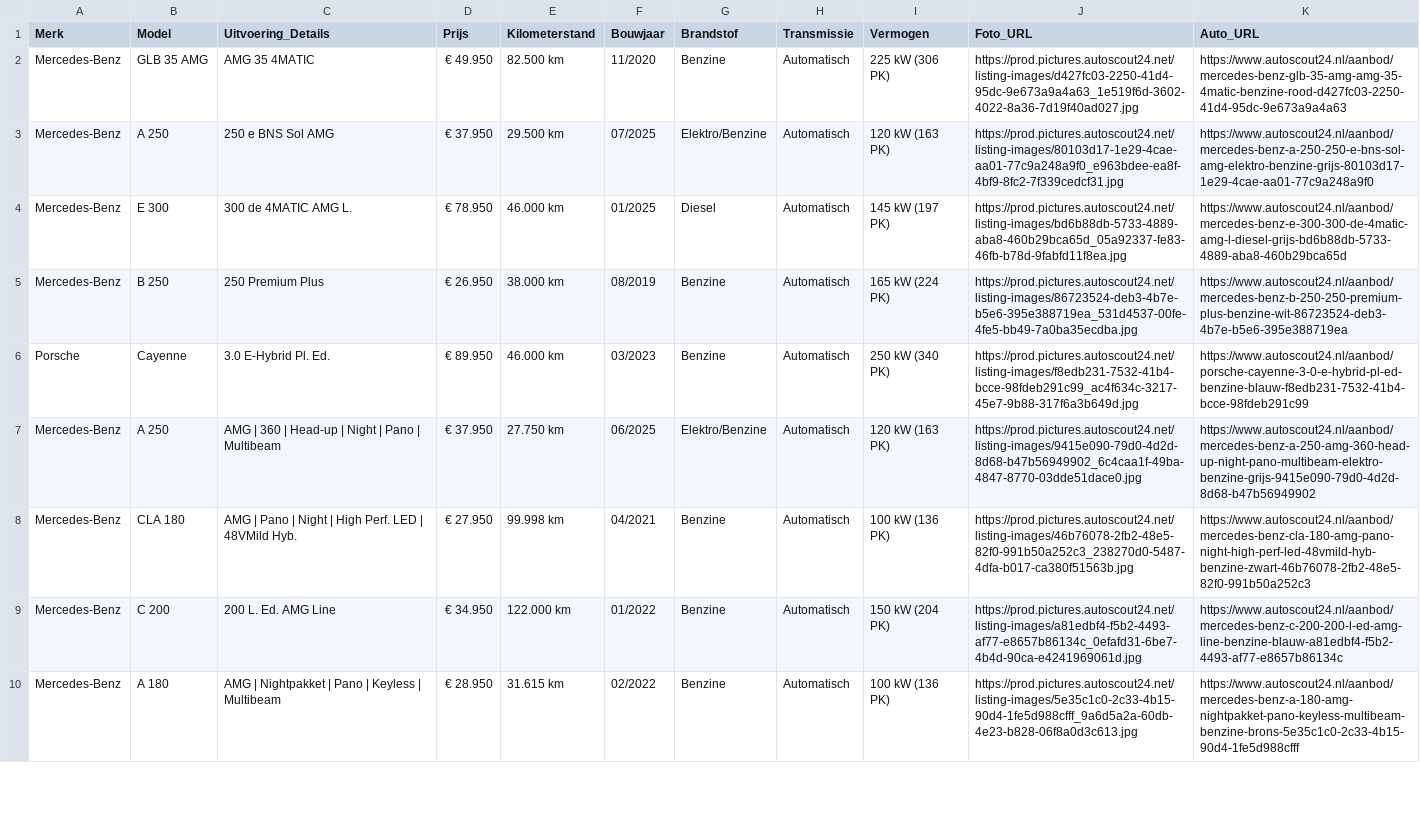
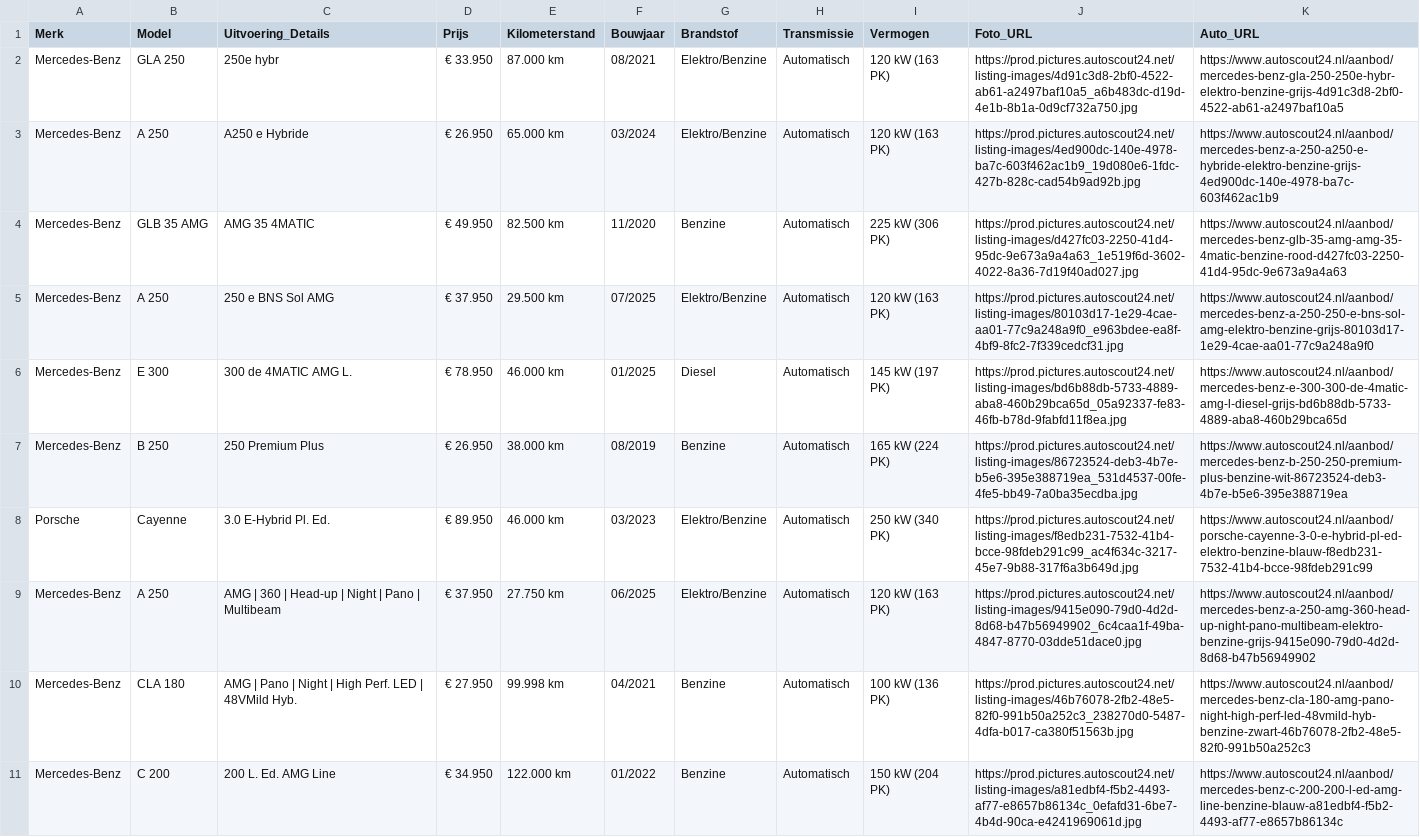
Before and after one commit to Autobedrijf/test2, a CSV file: auto_gegevens.csv, drawn as a sheet; only a part is shown; the shorter side is filled out with more unchanged rows.

Commit message:
Update auto_gegevens.csv via AutoScout24 scraper

```diff
--- a/auto_gegevens.csv
+++ b/auto_gegevens.csv
@@ -1,2 +1,4 @@
 Merk;Model;Uitvoering_Details;Prijs;Kilometerstand;Bouwjaar;Brandstof;Transmissie;Vermogen;Foto_URL;Auto_URL
+Mercedes-Benz;GLA 250;250e hybr;€ 33.950;87.000 km;08/2021;Elektro/Benzine;Automatisch;120 kW (163 PK);https://prod.pictures.autoscout24.net/listing-images/4d91c3d8-2bf0-4522-ab61-a2497baf10a5_a6b483dc-d19d-4e1b-8b1a-0d9cf732a750.jpg;https://www.autoscout24.nl/aanbod/mercedes-benz-gla-250-250e-hybr-elektro-benzine-grijs-4d91c3d8-2bf0-4522-ab61-a2497baf10a5
+Mercedes-Benz;A 250;A250 e Hybride;€ 26.950;65.000 km;03/2024;Elektro/Benzine;Automatisch;120 kW (163 PK);https://prod.pictures.autoscout24.net/listing-images/4ed900dc-140e-4978-ba7c-603f462ac1b9_19d080e6-1fdc-427b-828c-cad54b9ad92b.jpg;https://www.autoscout24.nl/aanbod/mercedes-benz-a-250-a250-e-hybride-elektro-benzine-grijs-4ed900dc-140e-4978-ba7c-603f462ac1b9
 Mercedes-Benz;GLB 35 AMG;AMG 35 4MATIC;€ 49.950;82.500 km;11/2020;Benzine;Automatisch;225 kW (306 PK);https://prod.pictures.autoscout24.net/listing-images/d427fc03-2250-41d4-95dc-9e673a9a4a63_1e519f6d-3602-4022-8a36-7d19f40ad027.jpg;https://www.autoscout24.nl/aanbod/mercedes-benz-glb-35-amg-amg-35-4matic-benzine-rood-d427fc03-2250-41d4-95dc-9e673a9a4a63
@@ -5,3 +7,3 @@ Mercedes-Benz;E 300;300 de 4MATIC AMG L.;€ 78.950;46.000 km;01/2025;Diesel;Aut
 Mercedes-Benz;B 250;250 Premium Plus;€ 26.950;38.000 km;08/2019;Benzine;Automatisch;165 kW (224 PK);https://prod.pictures.autoscout24.net/listing-images/86723524-deb3-4b7e-b5e6-395e388719ea_531d4537-00fe-4fe5-bb49-7a0ba35ecdba.jpg;https://www.autoscout24.nl/aanbod/mercedes-benz-b-250-250-premium-plus-benzine-wit-86723524-deb3-4b7e-b5e6-395e388719ea
-Porsche;Cayenne;3.0 E-Hybrid Pl. Ed.;€ 89.950;46.000 km;03/2023;Benzine;Automatisch;250 kW (340 PK);https://prod.pictures.autoscout24.net/listing-images/f8edb231-7532-41b4-bcce-98fdeb291c99_ac4f634c-3217-45e7-9b88-317f6a3b649d.jpg;https://www.autoscout24.nl/aanbod/porsche-cayenne-3-0-e-hybrid-pl-ed-benzine-blauw-f8edb231-7532-41b4-bcce-98fdeb291c99
+Porsche;Cayenne;3.0 E-Hybrid Pl. Ed.;€ 89.950;46.000 km;03/2023;Elektro/Benzine;Automatisch;250 kW (340 PK);https://prod.pictures.autoscout24.net/listing-images/f8edb231-7532-41b4-bcce-98fdeb291c99_ac4f634c-3217-45e7-9b88-317f6a3b649d.jpg;https://www.autoscout24.nl/aanbod/porsche-cayenne-3-0-e-hybrid-pl-ed-elektro-benzine-blauw-f8edb231-7532-41b4-bcce-98fdeb291c99
 Mercedes-Benz;A 250;AMG | 360 | Head-up | Night | Pano | Multibeam;€ 37.950;27.750 km;06/2025;Elektro/Benzine;Automatisch;120 kW (163 PK);https://prod.pictures.autoscout24.net/listing-images/9415e090-79d0-4d2d-8d68-b47b56949902_6c4caa1f-49ba-4847-8770-03dde51dace0.jpg;https://www.autoscout24.nl/aanbod/mercedes-benz-a-250-amg-360-head-up-night-pano-multibeam-elektro-benzine-grijs-9415e090-79d0-4d2d-8d68-b47b56949902
```
